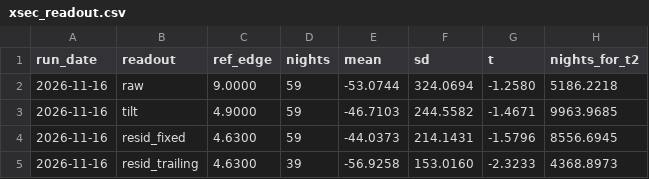
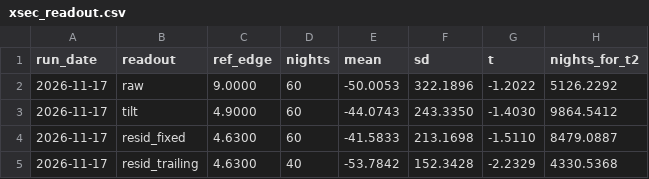
Before and after one commit to BDR-Pro/qqq-microstructure, a CSV file: reports/xsec_readout.csv, drawn as a sheet.

```diff
--- a/reports/xsec_readout.csv
+++ b/reports/xsec_readout.csv
@@ -1,5 +1,5 @@
 run_date,readout,ref_edge,nights,mean,sd,t,nights_for_t2
-2026-11-16,raw,9.0000,59,-53.0744,324.0694,-1.2580,5186.2218
-2026-11-16,tilt,4.9000,59,-46.7103,244.5582,-1.4671,9963.9685
-2026-11-16,resid_fixed,4.6300,59,-44.0373,214.1431,-1.5796,8556.6945
-2026-11-16,resid_trailing,4.6300,39,-56.9258,153.0160,-2.3233,4368.8973
+2026-11-17,raw,9.0000,60,-50.0053,322.1896,-1.2022,5126.2292
+2026-11-17,tilt,4.9000,60,-44.0743,243.3350,-1.4030,9864.5412
+2026-11-17,resid_fixed,4.6300,60,-41.5833,213.1698,-1.5110,8479.0887
+2026-11-17,resid_trailing,4.6300,40,-53.7842,152.3428,-2.2329,4330.5368
```
Also changed, not shown: reports/xsec_paper_daily.csv, reports/xsec_replay.csv, 1 other file.
